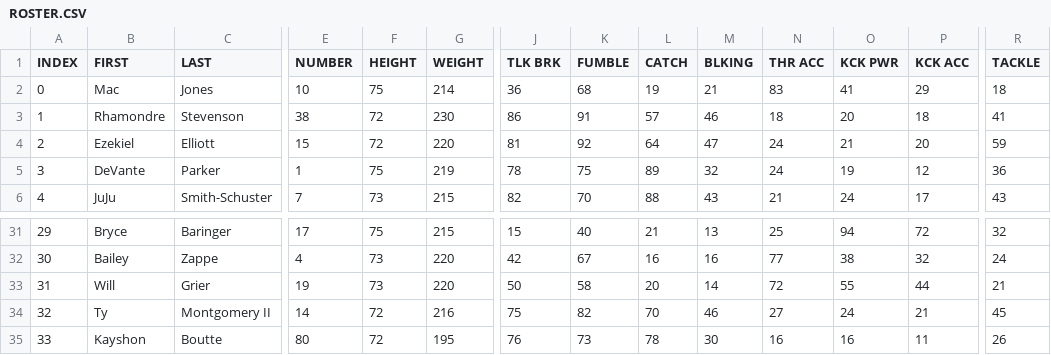
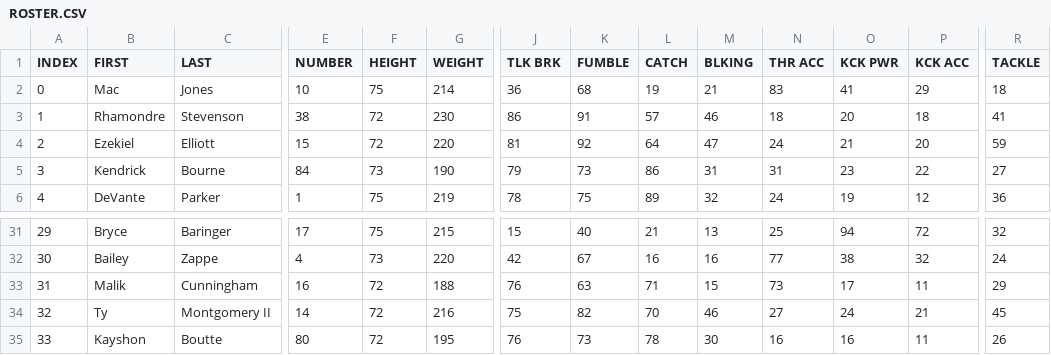
Before and after one commit to vskaush2/AxisFootballMods, a CSV file: Mods/Team Mods/New England Patriots/ROSTER.CSV, drawn as a sheet; only a part is shown, gaps mark what is left out; the diff covers the shown part only; the diff names each change by its address in the sheet, - before the commit and + after, or states it on an @@ line.

```diff
--- a/Mods/Team Mods/New England Patriots/ROSTER.CSV
+++ b/Mods/Team Mods/New England Patriots/ROSTER.CSV
-B5 (FIRST): DeVante
+B5 (FIRST): Kendrick
-C5 (LAST): Parker
+C5 (LAST): Bourne
-E5 (NUMBER): 1
+E5 (NUMBER): 84
-F5 (HEIGHT): 75
+F5 (HEIGHT): 73
-G5 (WEIGHT): 219
+G5 (WEIGHT): 190
-J5 (TLK BRK): 78
+J5 (TLK BRK): 79
-K5 (FUMBLE): 75
+K5 (FUMBLE): 73
-L5 (CATCH): 89
+L5 (CATCH): 86
-M5 (BLKING): 32
+M5 (BLKING): 31
-N5 (THR ACC): 24
+N5 (THR ACC): 31
-O5 (KCK PWR): 19
+O5 (KCK PWR): 23
-P5 (KCK ACC): 12
+P5 (KCK ACC): 22
-R5 (TACKLE): 36
+R5 (TACKLE): 27
-B6 (FIRST): JuJu
+B6 (FIRST): DeVante
-C6 (LAST): Smith-Schuster
+C6 (LAST): Parker
-E6 (NUMBER): 7
+E6 (NUMBER): 1
-F6 (HEIGHT): 73
+F6 (HEIGHT): 75
-G6 (WEIGHT): 215
+G6 (WEIGHT): 219
-J6 (TLK BRK): 82
+J6 (TLK BRK): 78
-K6 (FUMBLE): 70
+K6 (FUMBLE): 75
-L6 (CATCH): 88
+L6 (CATCH): 89
-M6 (BLKING): 43
+M6 (BLKING): 32
-N6 (THR ACC): 21
+N6 (THR ACC): 24
-O6 (KCK PWR): 24
+O6 (KCK PWR): 19
-P6 (KCK ACC): 17
+P6 (KCK ACC): 12
-R6 (TACKLE): 43
+R6 (TACKLE): 36
-B33 (FIRST): Will
+B33 (FIRST): Malik
-C33 (LAST): Grier
+C33 (LAST): Cunningham
-E33 (NUMBER): 19
+E33 (NUMBER): 16
-F33 (HEIGHT): 73
+F33 (HEIGHT): 72
-G33 (WEIGHT): 220
+G33 (WEIGHT): 188
-J33 (TLK BRK): 50
+J33 (TLK BRK): 76
-K33 (FUMBLE): 58
+K33 (FUMBLE): 63
-L33 (CATCH): 20
+L33 (CATCH): 71
-M33 (BLKING): 14
+M33 (BLKING): 15
-N33 (THR ACC): 72
+N33 (THR ACC): 73
-O33 (KCK PWR): 55
+O33 (KCK PWR): 17
-P33 (KCK ACC): 44
+P33 (KCK ACC): 11
-R33 (TACKLE): 21
+R33 (TACKLE): 29
```
Also changed, not shown: 122 edited cells elsewhere in this file, Mods/Team Mods/Chicago Bears/ROSTER.csv, Mods/Team Mods/Dallas Cowboys/ROSTER.CSV, 26 other files.
